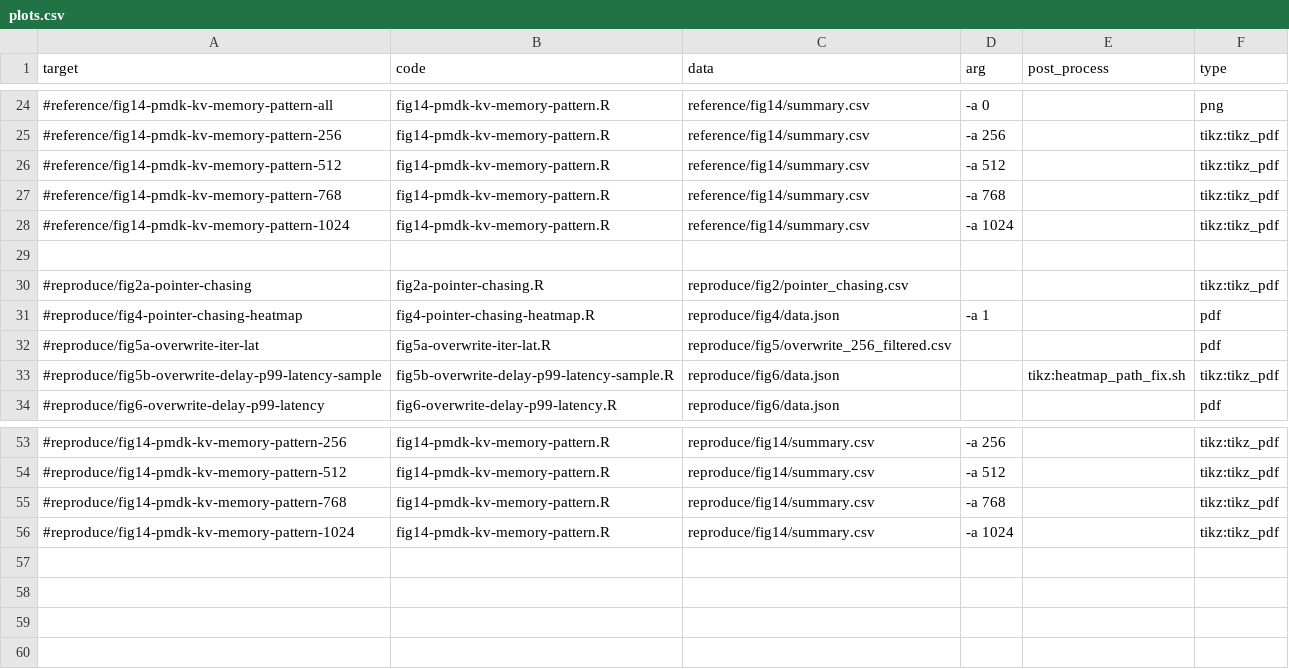
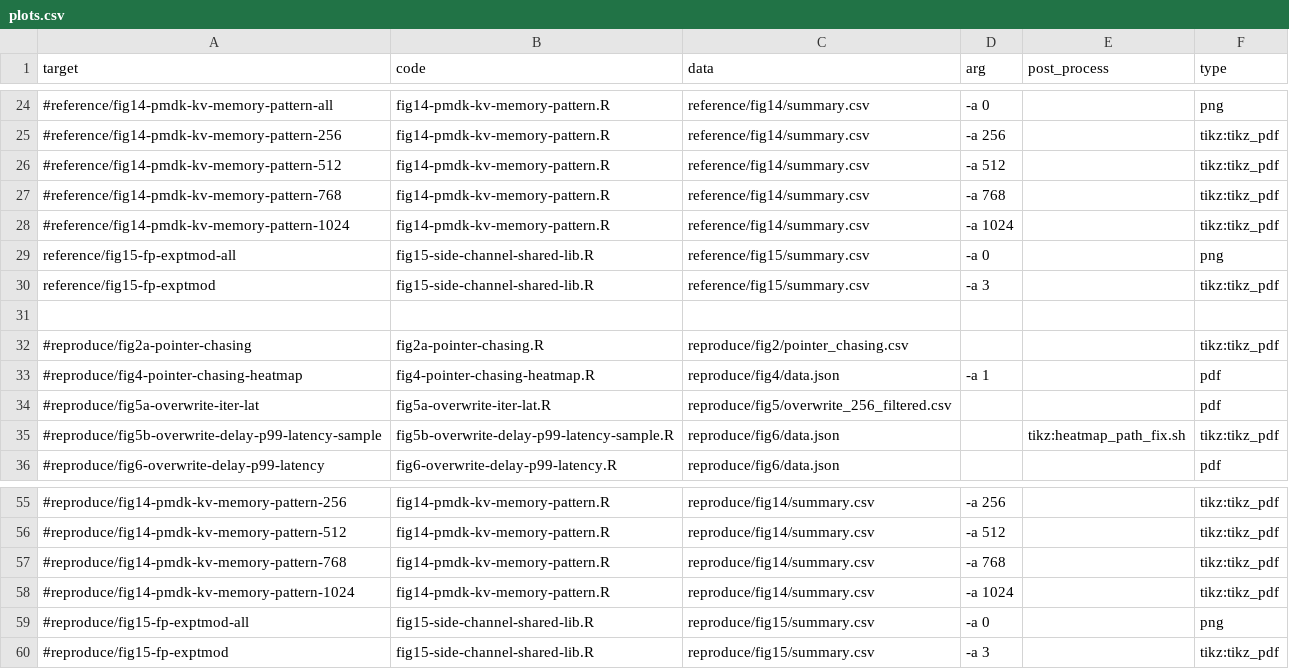
Before and after one commit to TheNetAdmin/NVLeak, a CSV file: report/figure/plots.csv, drawn as a sheet; only a part is shown, gaps mark what is left out; the diff names each change by its address in the sheet, - before the commit and + after, or states it on an @@ line.

Commit message:
Update figure 15

```diff
--- a/report/figure/plots.csv
+++ b/report/figure/plots.csv
+row 29: reference/fig15-fp-exptmod-all | fig15-side-channel-shared-lib.R | reference/fig15/summary.csv | -a 0 |  | png
+row 30: reference/fig15-fp-exptmod | fig15-side-channel-shared-lib.R | reference/fig15/summary.csv | -a 3 |  | tikz:tikz_pdf
+row 59: #reproduce/fig15-fp-exptmod-all | fig15-side-channel-shared-lib.R | reproduce/fig15/summary.csv | -a 0 |  | png
+row 60: #reproduce/fig15-fp-exptmod | fig15-side-channel-shared-lib.R | reproduce/fig15/summary.csv | -a 3 |  | tikz:tikz_pdf
```
Also changed, not shown: 12 other files.
